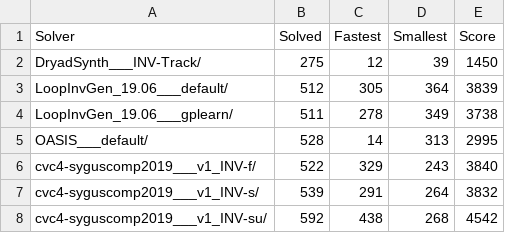
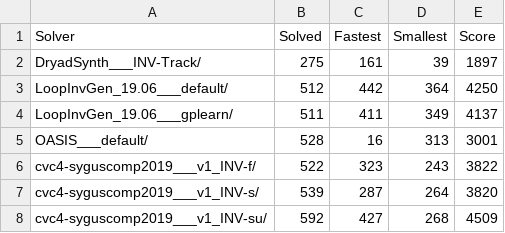
Before and after one commit to SyGuS-Org/tools, a CSV file: 2019/results/results-txt/Inv_Track-summary.csv, drawn as a sheet.

```diff
--- a/2019/results/results-txt/Inv_Track-summary.csv
+++ b/2019/results/results-txt/Inv_Track-summary.csv
@@ -1,8 +1,8 @@
 Solver,Solved,Fastest,Smallest,Score
-DryadSynth___INV-Track/,275,12,39,1450
-LoopInvGen_19.06___default/,512,305,364,3839
-LoopInvGen_19.06___gplearn/,511,278,349,3738
-OASIS___default/,528,14,313,2995
-cvc4-syguscomp2019___v1_INV-f/,522,329,243,3840
-cvc4-syguscomp2019___v1_INV-s/,539,291,264,3832
-cvc4-syguscomp2019___v1_INV-su/,592,438,268,4542
+DryadSynth___INV-Track/,275,161,39,1897
+LoopInvGen_19.06___default/,512,442,364,4250
+LoopInvGen_19.06___gplearn/,511,411,349,4137
+OASIS___default/,528,16,313,3001
+cvc4-syguscomp2019___v1_INV-f/,522,323,243,3822
+cvc4-syguscomp2019___v1_INV-s/,539,287,264,3820
+cvc4-syguscomp2019___v1_INV-su/,592,427,268,4509
```
Also changed, not shown: 2019/results/results-txt/General_Track-summary.csv, 2019/results/results-txt/results-CLIA_Track.csv, 4 other files.
